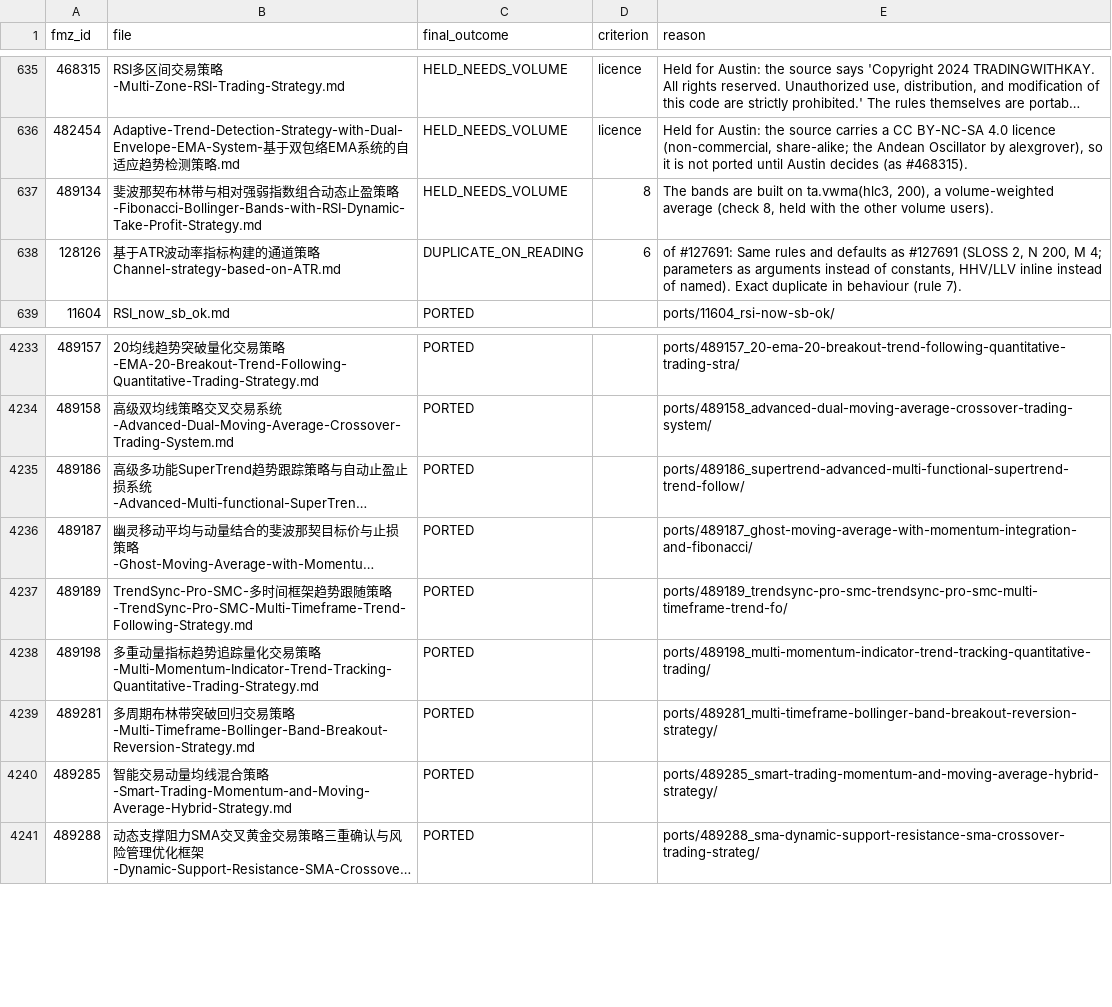
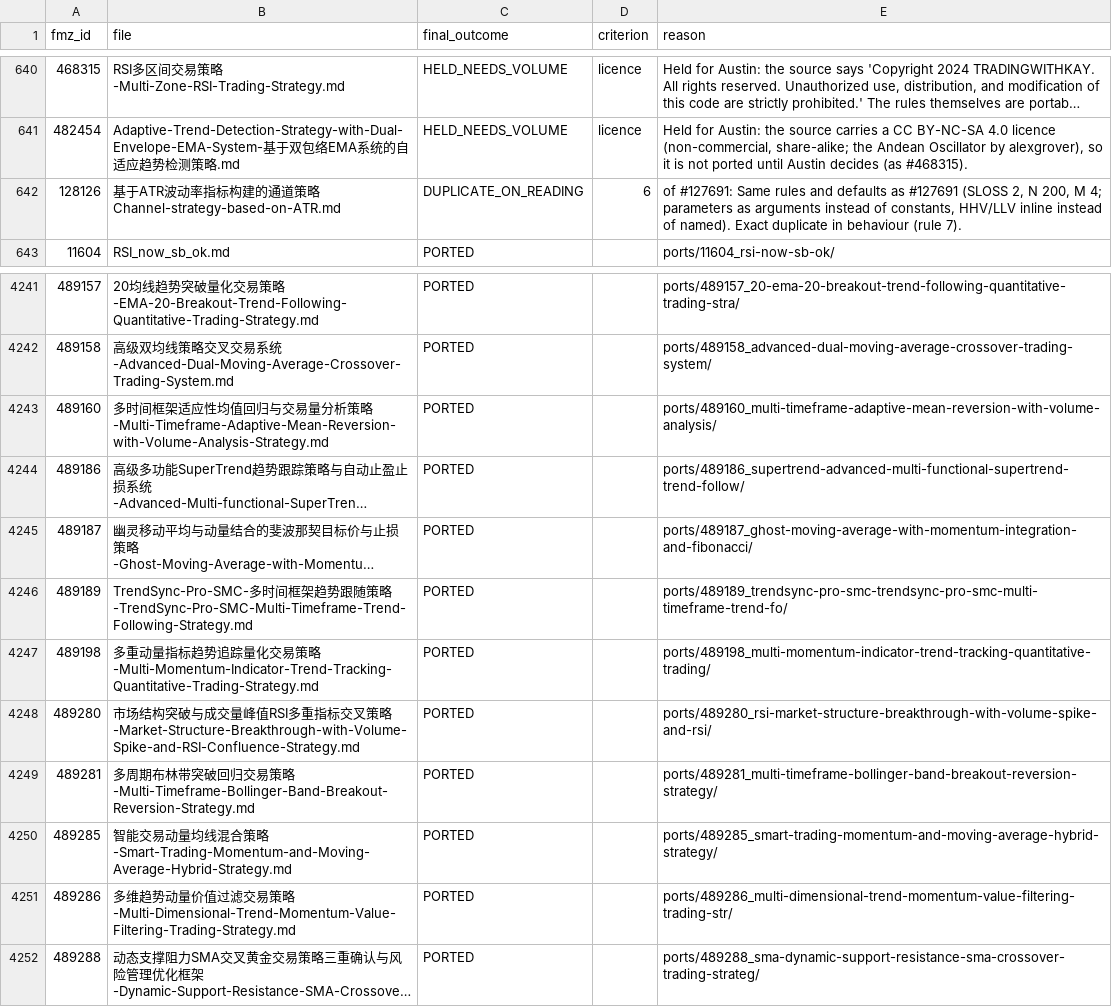
Before and after one commit to r35t1tut0r0rb15-gif/fmz-strategies, a CSV file: review_decisions.csv, drawn as a sheet; only a part is shown, gaps mark what is left out; long unchanged cells end in …; removed rows and columns are numbered as before the commit, all else as after; the diff covers the shown part only; the diff names each change by its address in the sheet, - before the commit and + after, or states it on an @@ line.

```diff
--- a/review_decisions.csv
+++ b/review_decisions.csv
-row 637: 489134 | 斐波那契布林带与相对强弱指数组合动态止盈策略-Fibonacci-Bollinger-Bands-with-RSI-Dynamic-Take-Profit-Strategy.md | HELD_NEEDS_VOLUME | 8 | The bands are built on ta.vwma(hlc3, 200), a volume-weighted average (check 8, held with the other volume users).
+row 4243: 489160 | 多时间框架适应性均值回归与交易量分析策略-Multi-Timeframe-Adaptive-Mean-Reversion-with-Volume-Analysis-Strategy.md | PORTED |  | ports/489160_multi-timeframe-adaptive-mean-reversion-with-volume-analysis/
+row 4248: 489280 | 市场结构突破与成交量峰值RSI多重指标交叉策略-Market-Structure-Breakthrough-with-Volume-Spike-and-RSI-Confluence-Strategy.md | PORTED |  | ports/489280_rsi-market-structure-breakthrough-with-volume-spike-and-rsi/
+row 4251: 489286 | 多维趋势动量价值过滤交易策略-Multi-Dimensional-Trend-Momentum-Value-Filtering-Trading-Strategy.md | PORTED |  | ports/489286_multi-dimensional-trend-momentum-value-filtering-trading-str/
```
Also changed, not shown: 9 added rows elsewhere in this file, 31 other files.
